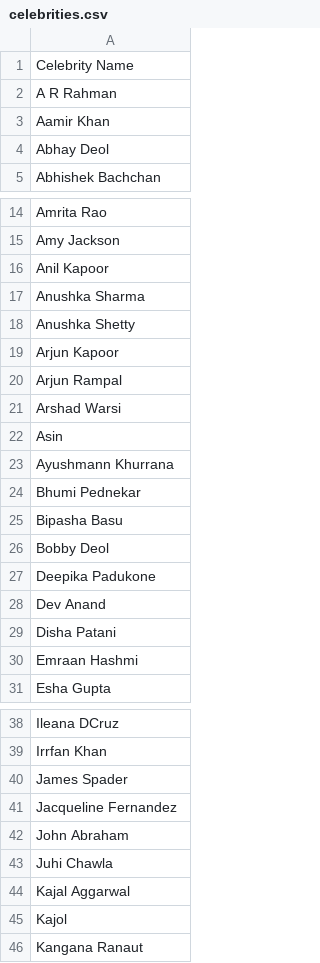
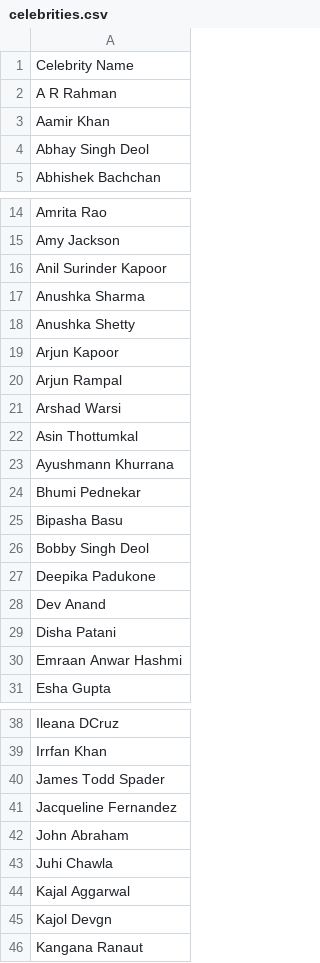
Before and after one commit to amitpuri/Ask-picturize-it, a CSV file: prompt-texts/celebrities.csv, drawn as a sheet; only a part is shown, gaps mark what is left out.

Commit message:
Add files via upload

```diff
--- a/prompt-texts/celebrities.csv
+++ b/prompt-texts/celebrities.csv
@@ -3,3 +3,3 @@ A R Rahman
 Aamir Khan
-Abhay Deol
+Abhay Singh Deol
 Abhishek Bachchan
@@ -15,3 +15,3 @@ Amrita Rao
 Amy Jackson
-Anil Kapoor
+Anil Surinder Kapoor
 Anushka Sharma
@@ -21,3 +21,3 @@ Arjun Rampal
 Arshad Warsi
-Asin
+Asin Thottumkal
 Ayushmann Khurrana
@@ -25,3 +25,3 @@ Bhumi Pednekar
 Bipasha Basu
-Bobby Deol
+Bobby Singh Deol
 Deepika Padukone
@@ -29,3 +29,3 @@ Dev Anand
 Disha Patani
-Emraan Hashmi
+Emraan Anwar Hashmi
 Esha Gupta
@@ -39,3 +39,3 @@ Ileana DCruz
 Irrfan Khan
-James Spader
+James Todd Spader
 Jacqueline Fernandez
@@ -44,3 +44,3 @@ Juhi Chawla
 Kajal Aggarwal
-Kajol
+Kajol Devgn
 Kangana Ranaut
```
